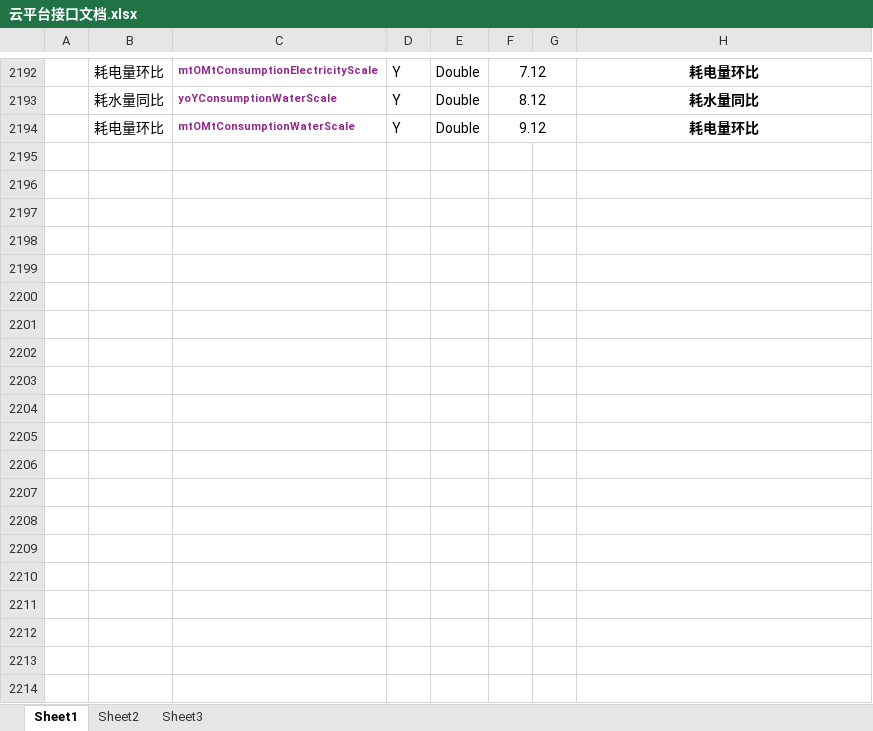
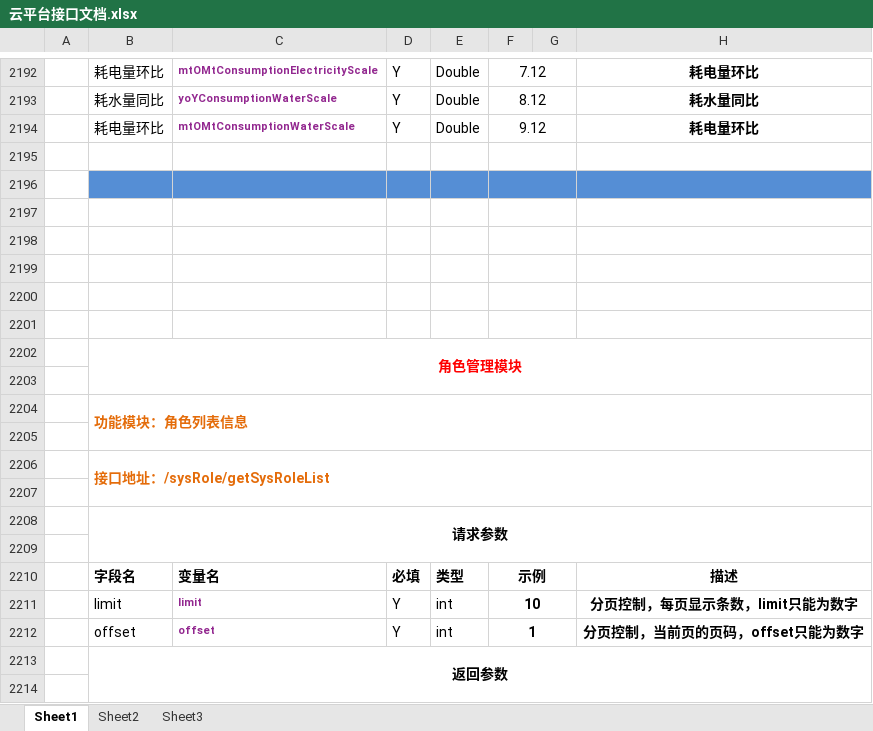
Before and after one commit to yangTobey/project-master, an Excel workbook: project-web/src/main/resources/file/doc/云平台接口文档.xlsx, sheet Sheet1, drawn as a sheet; only a part is shown, gaps mark what is left out; values as stored, in another font and other column widths than the file's, no borders; the diff covers the shown part only; the diff names each change by its address in the sheet, - before the commit and + after, or states it on an @@ line.

```diff
--- a/project-web/src/main/resources/file/doc/云平台接口文档.xlsx (sheet Sheet1)
+++ b/project-web/src/main/resources/file/doc/云平台接口文档.xlsx (sheet Sheet1)
+row 2195: (empty)
+row 2196: (empty)
+row 2197: (empty)
+row 2198: (empty)
+row 2199: (empty)
+row 2200: (empty)
+row 2201: (empty)
+row 2202:  | 角色管理模块
+row 2203: (empty)
+row 2204:  | 功能模块：角色列表信息
+row 2205: (empty)
+row 2206:  | 接口地址：/sysRole/getSysRoleList
+row 2207: (empty)
+row 2208:  | 请求参数
+row 2209: (empty)
+row 2210:  | 字段名 | 变量名 | 必填 | 类型 | 示例 |  | 描述
+row 2211:  | limit | limit | Y | int | 10 |  | 分页控制，每页显示条数，limit只能为数字
+row 2212:  | offset | offset | Y | int | 1 |  | 分页控制，当前页的页码，offset只能为数字
+row 2213:  | 返回参数
+row 2214: (empty)
```
Also changed, not shown: 230 added rows elsewhere in this sheet, 17 other files.
